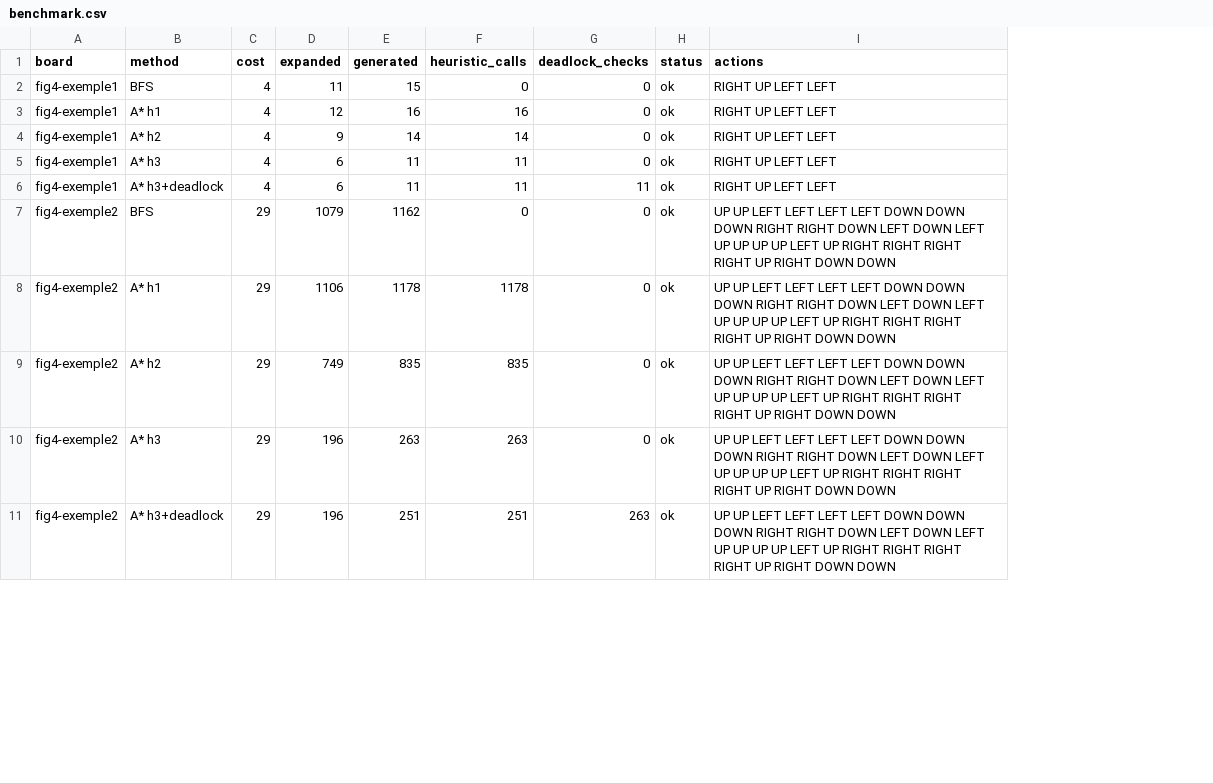
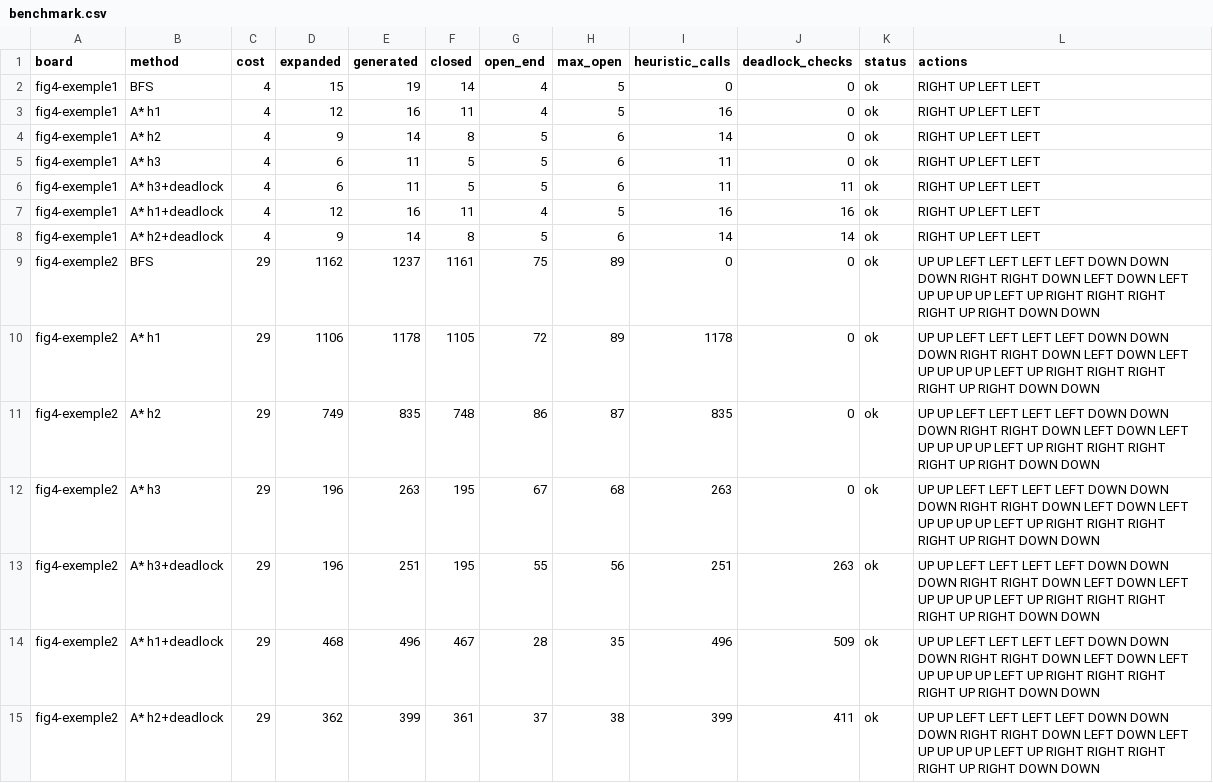
Before and after one commit to aichaboukhecha-ux/projet-RP, a CSV file: benchmark.csv, drawn as a sheet; only a part is shown; addresses are those after the commit; the diff covers the shown part only; the diff names each change by its address in the sheet, - before the commit and + after, or states it on an @@ line.

Commit message:
Part 3: simple comparison (complexity, cost, nodes), code comments, docs, new exe

```diff
--- a/benchmark.csv
+++ b/benchmark.csv
+column F (closed), rows 2-6: 14 | 11 | 8 | 5 | 5; rows 9-13: 1161 | 1105 | 748 | 195 | 195
+column G (open_end), rows 2-6: 4 | 4 | 5 | 5 | 5; rows 9-13: 75 | 72 | 86 | 67 | 55
+column H (max_open), rows 2-6: 5 | 5 | 6 | 6 | 6; rows 9-13: 89 | 89 | 87 | 68 | 56
-D2 (expanded): 11
+D2 (expanded): 15
-E2 (generated): 15
+E2 (generated): 19
+row 7: fig4-exemple1 | A* h1+deadlock | 4 | 12 | 16 | 11 | 4 | 5 | 16 | 16 | ok | RIGHT UP LEFT LEFT
+row 8: fig4-exemple1 | A* h2+deadlock | 4 | 9 | 14 | 8 | 5 | 6 | 14 | 14 | ok | RIGHT UP LEFT LEFT
-D9 (expanded): 1079
+D9 (expanded): 1162
-E9 (generated): 1162
+E9 (generated): 1237
+row 14: fig4-exemple2 | A* h1+deadlock | 29 | 468 | 496 | 467 | 28 | 35 | 496 | 509 | ok | UP UP LEFT LEFT LEFT LEFT DOWN DOWN DOWN RIGHT RIGHT DOWN LEFT DOWN LEFT UP UP UP UP LEFT UP RIGHT RIGHT RIGHT RIGHT UP RIGHT DOWN DOWN
+row 15: fig4-exemple2 | A* h2+deadlock | 29 | 362 | 399 | 361 | 37 | 38 | 399 | 411 | ok | UP UP LEFT LEFT LEFT LEFT DOWN DOWN DOWN RIGHT RIGHT DOWN LEFT DOWN LEFT UP UP UP UP LEFT UP RIGHT RIGHT RIGHT RIGHT UP RIGHT DOWN DOWN
```
Also changed, not shown: 10 added rows and 10 edited cells elsewhere in this file, 10 other files.
